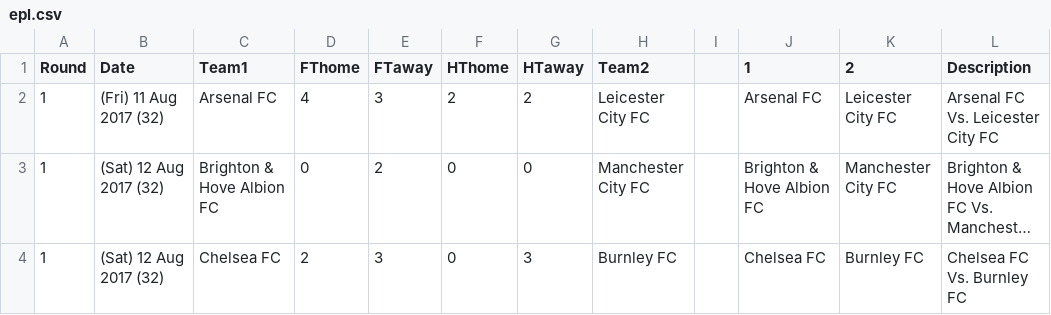
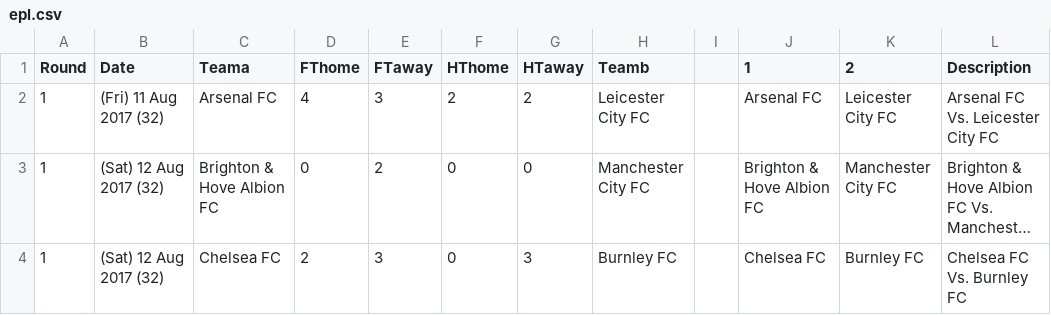
Before and after one commit to SimiPam/neo4jFile, a CSV file: epl.csv, drawn as a sheet; only a part is shown; long unchanged cells end in ….

Commit message:
Add files via upload

```diff
--- a/epl.csv
+++ b/epl.csv
@@ -1,2 +1,2 @@
-Round,Date,Team1,FThome,FTaway,HThome,HTaway, Team2,,1,2,Description
+Round,Date,Teama,FThome,FTaway,HThome,HTaway, Teamb,,1,2,Description
 1,(Fri) 11 Aug 2017 (32),Arsenal FC,4,3,2,2,Leicester City FC,,Arsenal FC ,Leicester City FC,Arsenal FC   Vs. Leicester City FC
```
